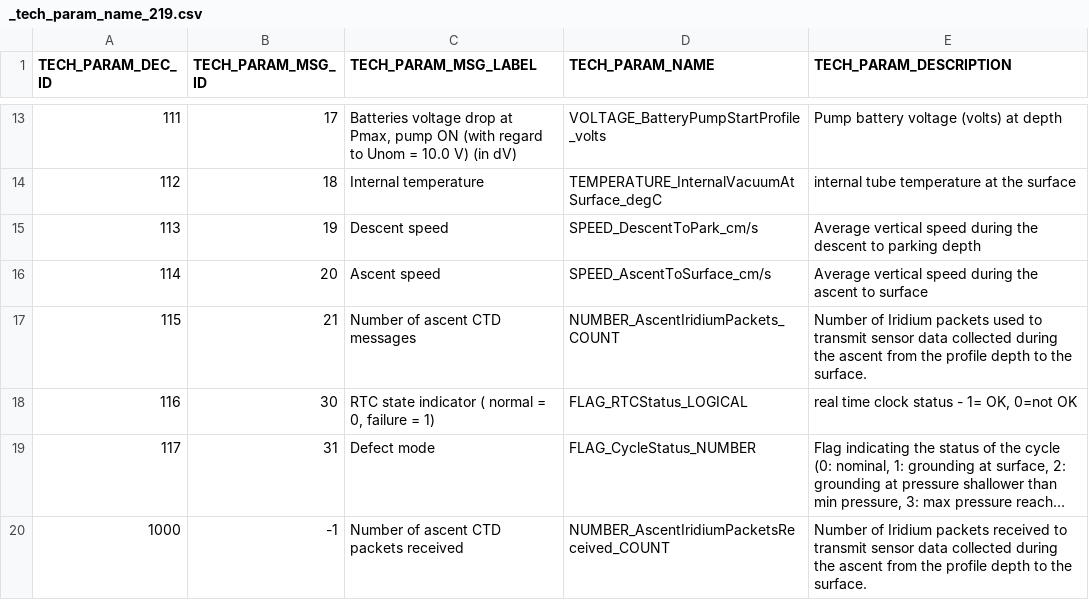
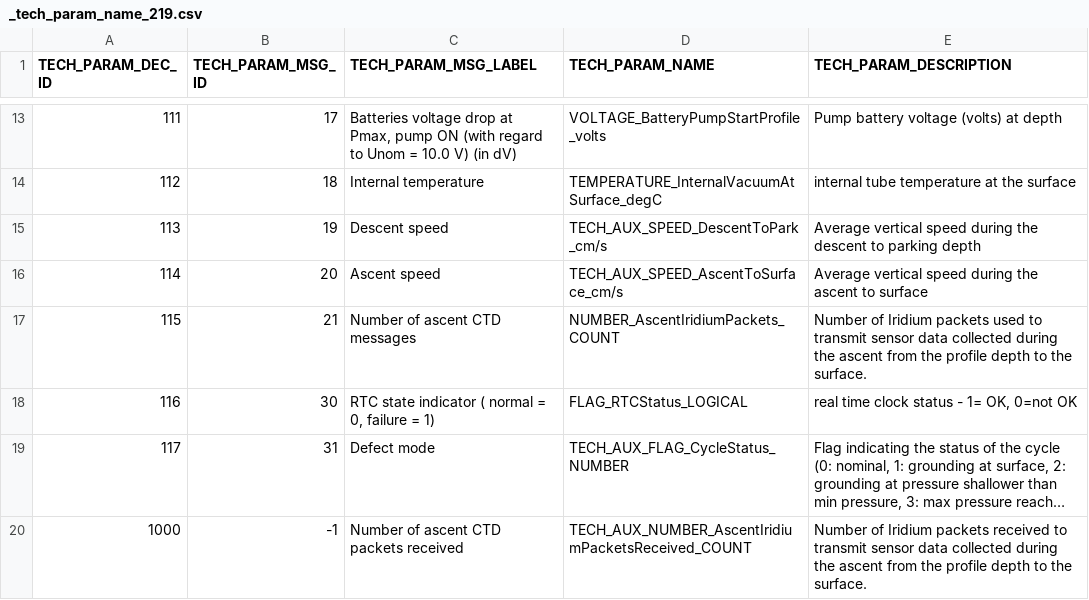
Before and after one commit to Azaliarus/test_17, a CSV file: decArgo_soft/config/_techParamNames/_tech_param_name_219.csv, drawn as a sheet; only a part is shown, gaps mark what is left out; long unchanged cells end in …; the diff names each change by its address in the sheet, - before the commit and + after, or states it on an @@ line.

```diff
--- a/decArgo_soft/config/_techParamNames/_tech_param_name_219.csv
+++ b/decArgo_soft/config/_techParamNames/_tech_param_name_219.csv
-D15 (TECH_PARAM_NAME): SPEED_DescentToPark_cm/s
+D15 (TECH_PARAM_NAME): TECH_AUX_SPEED_DescentToPark_cm/s
-D16 (TECH_PARAM_NAME): SPEED_AscentToSurface_cm/s
+D16 (TECH_PARAM_NAME): TECH_AUX_SPEED_AscentToSurface_cm/s
-D19 (TECH_PARAM_NAME): FLAG_CycleStatus_NUMBER
+D19 (TECH_PARAM_NAME): TECH_AUX_FLAG_CycleStatus_NUMBER
-D20 (TECH_PARAM_NAME): NUMBER_AscentIridiumPacketsReceived_COUNT
+D20 (TECH_PARAM_NAME): TECH_AUX_NUMBER_AscentIridiumPacketsReceived_COUNT
```
Also changed, not shown: decArgo_soft/config/_configParamNames/_config_param_name_302.csv, decArgo_soft/config/_configParamNames/_config_param_name_303.csv, 54 other files.
